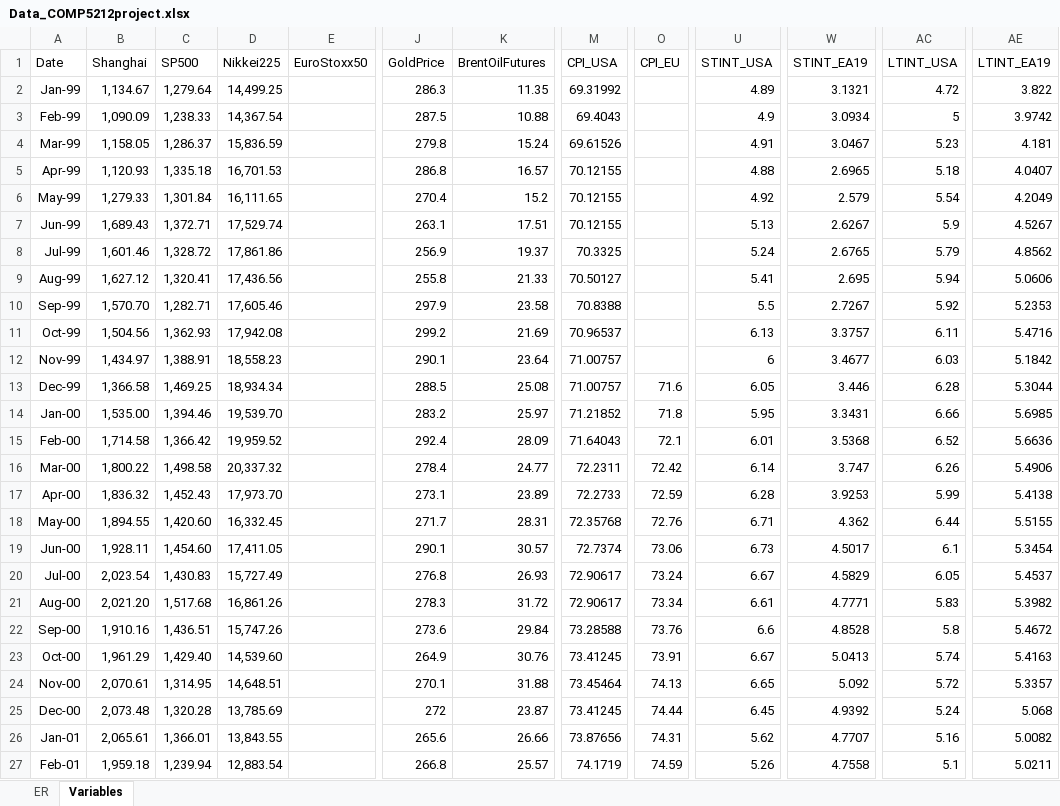
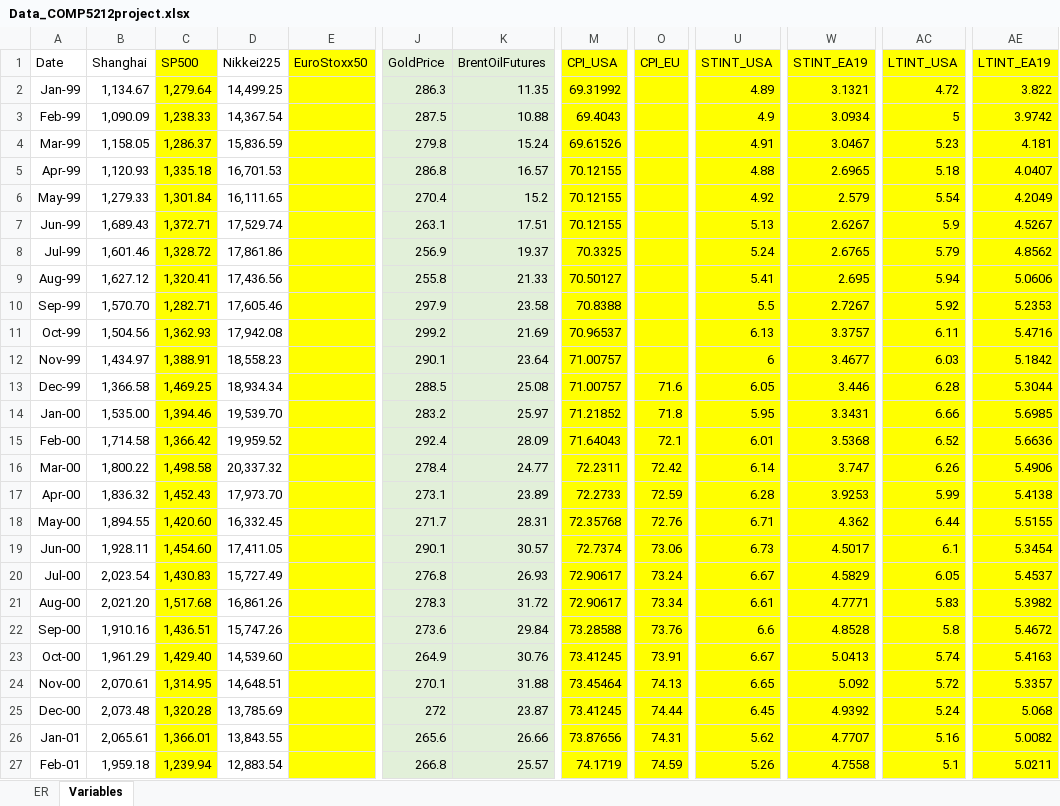
Before and after one commit to TonyYHLau/COMP5212Project, an Excel workbook: Data_COMP5212project.xlsx, sheet Variables, drawn as a sheet; only a part is shown, gaps mark what is left out; values as stored, in another font and other column widths than the file's, no borders; the diff covers the shown part only; the diff names each change by its address in the sheet, - before the commit and + after, or states it on an @@ line.

Commit message:
Add files via upload

```diff
--- a/Data_COMP5212project.xlsx (sheet Variables)
+++ b/Data_COMP5212project.xlsx (sheet Variables)
-C1:C27 fill: none
+C1:C27 fill: #FFFF00
-E1:E27 fill: none
+E1:E27 fill: #FFFF00
-J1:K27 fill: none
+J1:K27 fill: #E2F0D9
-M1:M27 fill: none
+M1:M27 fill: #FFFF00
-O1:O27 fill: none
+O1:O27 fill: #FFFF00
-U1:U27 fill: none
+U1:U27 fill: #FFFF00
-W1:W27 fill: none
+W1:W27 fill: #FFFF00
-AC1:AC27 fill: none
+AC1:AC27 fill: #FFFF00
-AE1:AE27 fill: none
+AE1:AE27 fill: #FFFF00
```
Also changed, not shown: cell formats elsewhere in this sheet.
